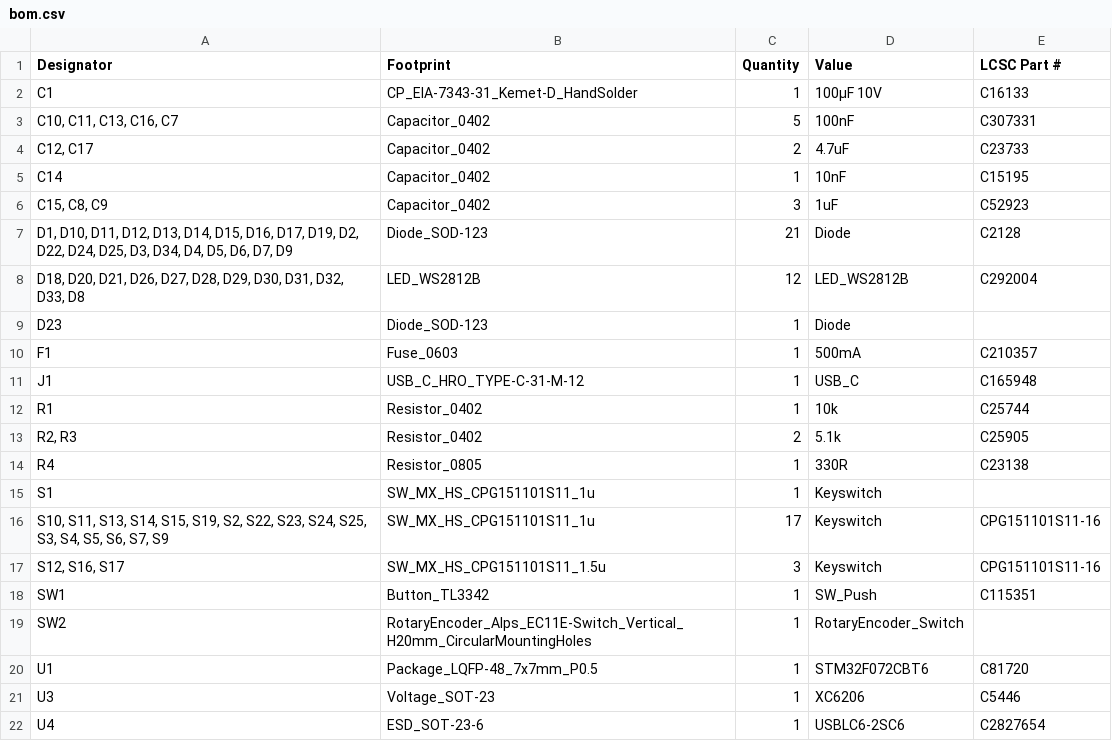
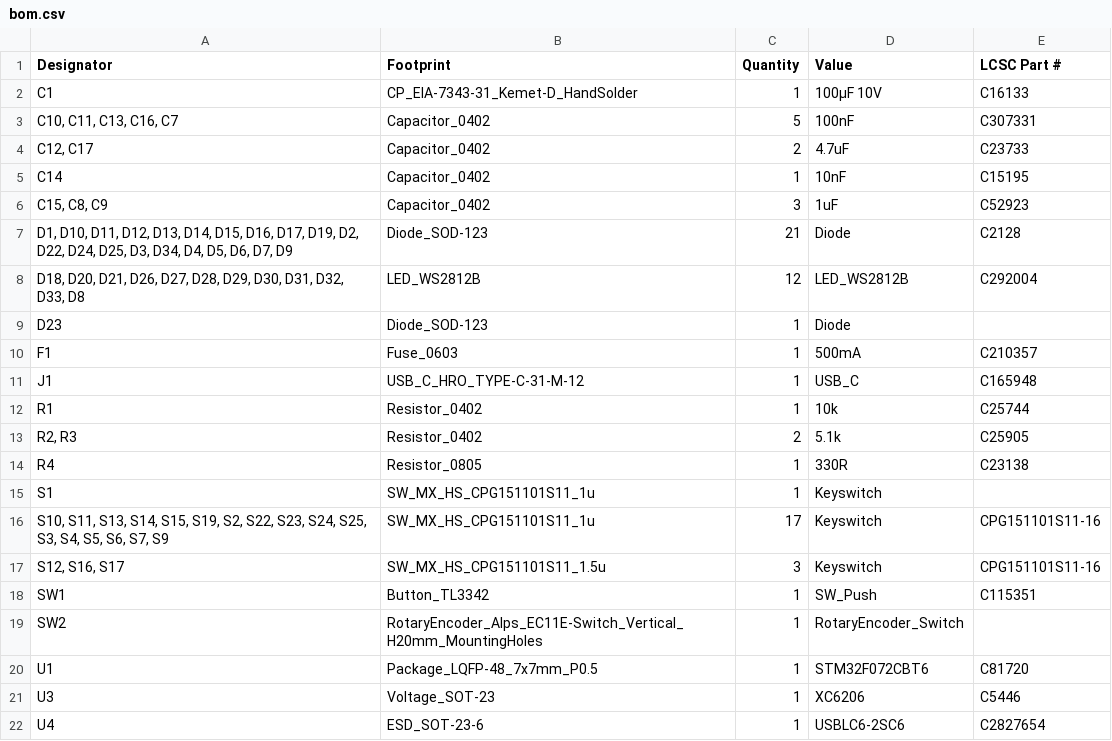
Before and after one commit to eyalbirger/random-ass-keyboard, a CSV file: production/bom.csv, drawn as a sheet.

```diff
--- a/production/bom.csv
+++ b/production/bom.csv
@@ -18,3 +18,3 @@ S1,SW_MX_HS_CPG151101S11_1u,1,Keyswitch,
 SW1,Button_TL3342,1,SW_Push,C115351
-SW2,RotaryEncoder_Alps_EC11E-Switch_Vertical_H20mm_CircularMountingHoles,1,RotaryEncoder_Switch,
+SW2,RotaryEncoder_Alps_EC11E-Switch_Vertical_H20mm_MountingHoles,1,RotaryEncoder_Switch,
 U1,Package_LQFP-48_7x7mm_P0.5,1,STM32F072CBT6,C81720
```
Also changed, not shown: production/designators.csv, random ass keyboard.csv, 35 other files.
